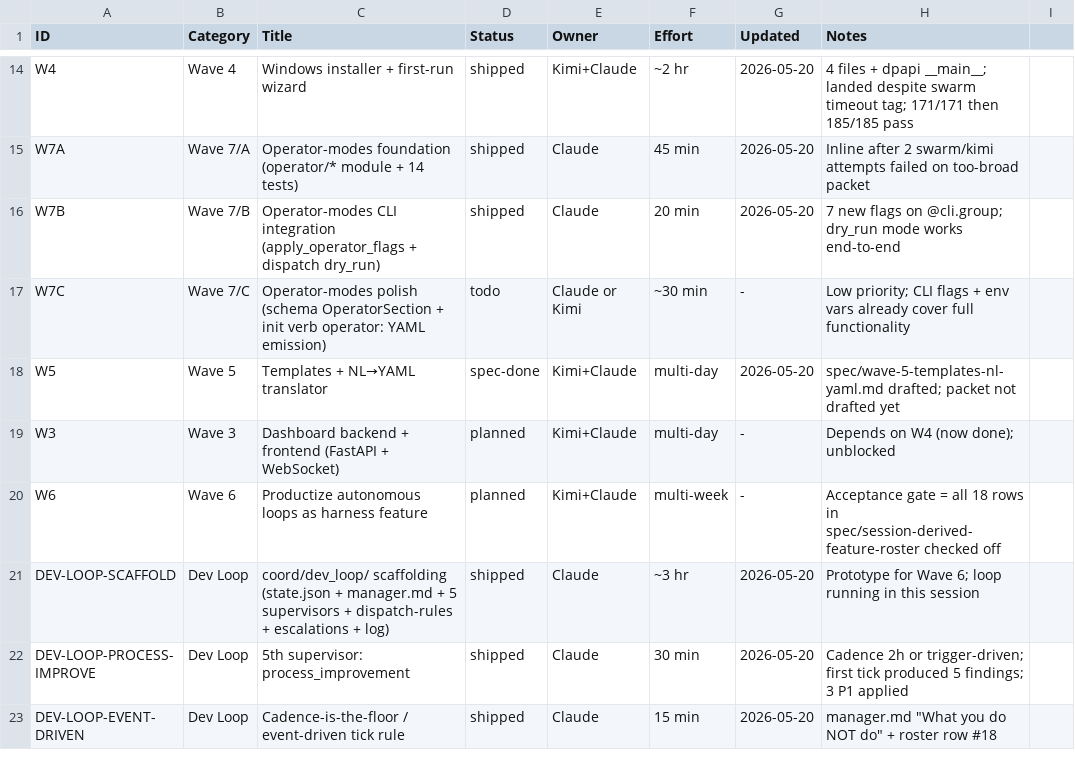
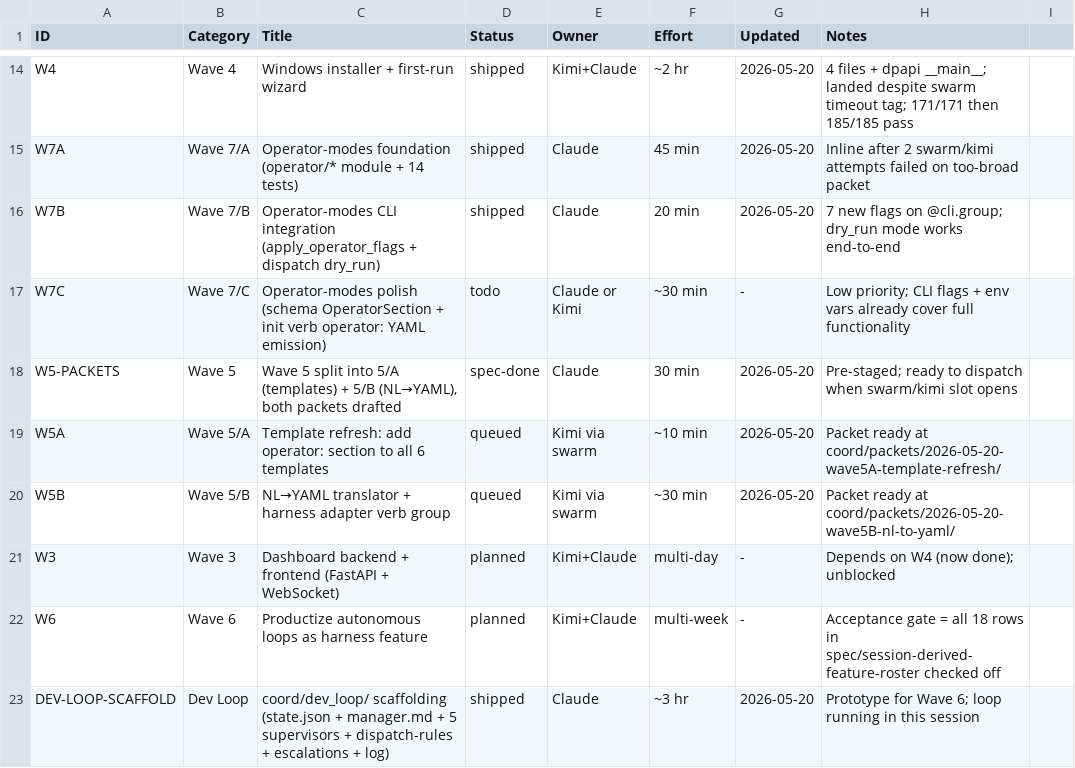
Before and after one commit to xaxiuegg/xaxiu-harness, a CSV file: coord/STATUS.csv, drawn as a sheet; only a part is shown, gaps mark what is left out; the shorter side is filled out with more unchanged rows; the diff names each change by its address in the sheet, - before the commit and + after, or states it on an @@ line.

```diff
--- a/coord/STATUS.csv
+++ b/coord/STATUS.csv
-A18 (ID): W5
+A18 (ID): W5-PACKETS
-C18 (Title): Templates + NL→YAML translator
+C18 (Title): Wave 5 split into 5/A (templates) + 5/B (NL→YAML), both packets drafted
-E18 (Owner): Kimi+Claude
+E18 (Owner): Claude
-F18 (Effort): multi-day
+F18 (Effort): 30 min
-H18 (Notes): spec/wave-5-templates-nl-yaml.md drafted; packet not drafted yet
+H18 (Notes): Pre-staged; ready to dispatch when swarm/kimi slot opens
+row 19: W5A | Wave 5/A | Template refresh: add operator: section to all 6 templates | queued | Kimi via swarm | ~10 min | 2026-05-20 | Packet ready at coord/packets/2026-05-20-wave5A-template-refresh/
+row 20: W5B | Wave 5/B | NL→YAML translator + harness adapter verb group | queued | Kimi via swarm | ~30 min | 2026-05-20 | Packet ready at coord/packets/2026-05-20-wave5B-nl-to-yaml/
```
Also changed, not shown: 2 other files.
